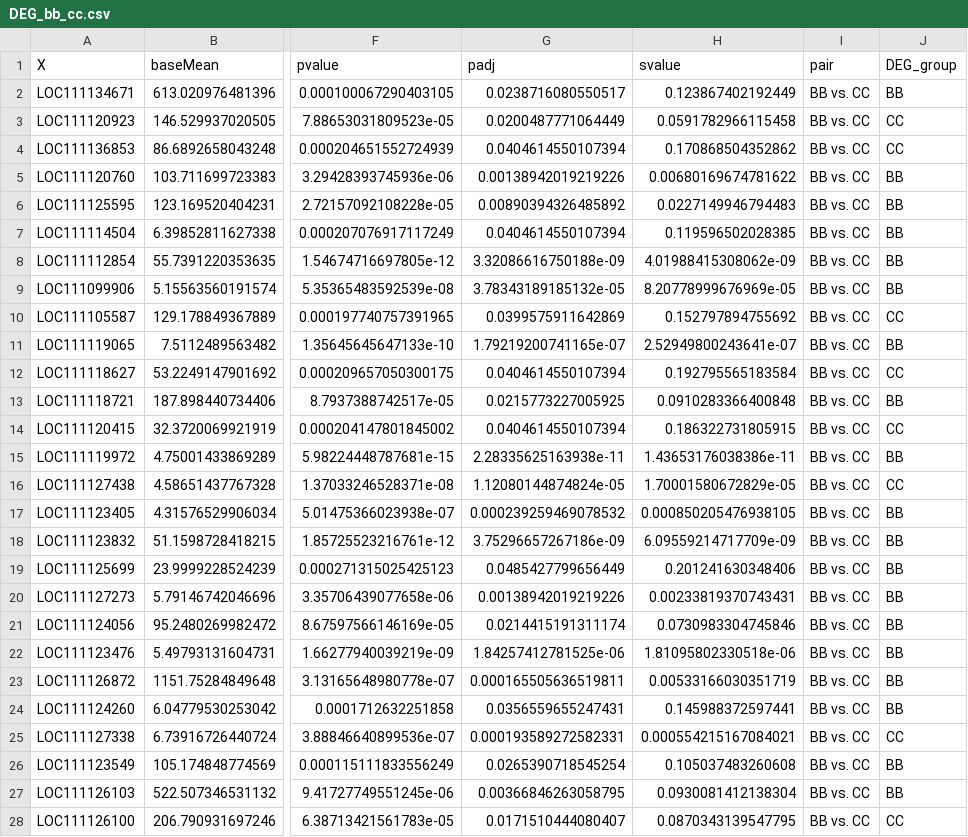
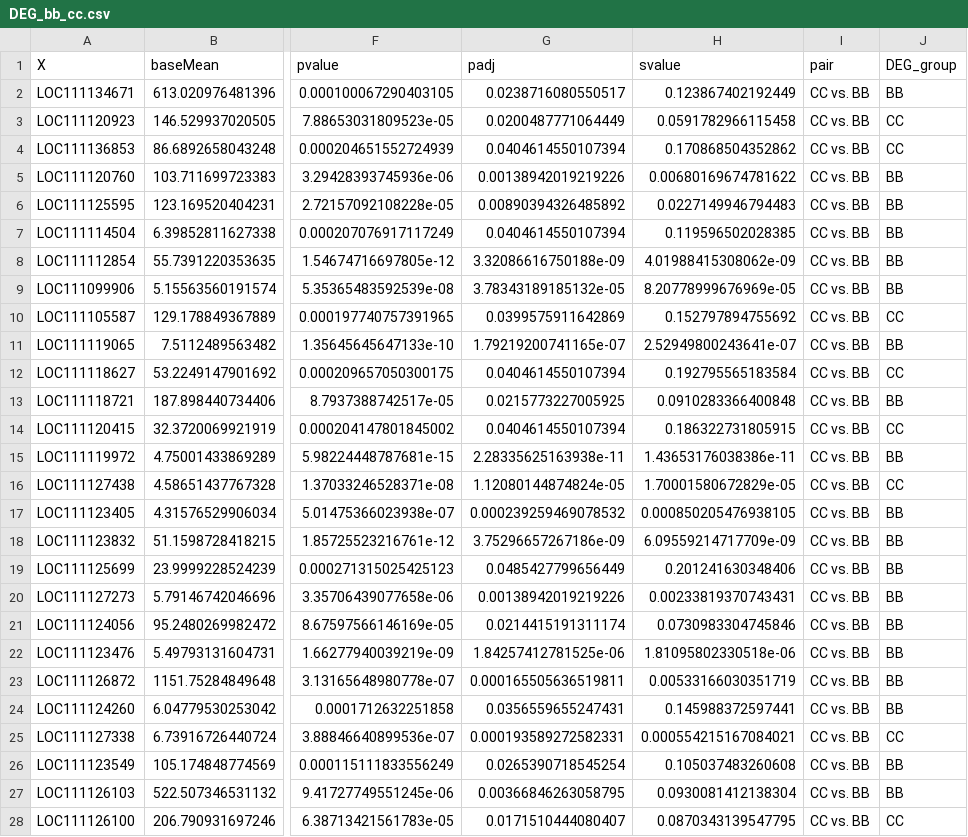
Before and after one commit to jgmcdonough/CE24_RNA-seq, a CSV file: analysis/diff_expression/phase2_v_phase2/deseq_res_files/DEGs/DEG_bb_cc.csv, drawn as a sheet; only a part is shown, gaps mark what is left out; the diff covers the shown part only; the diff names each change by its address in the sheet, - before the commit and + after, or states it on an @@ line.

Commit message:
change pair column

```diff
--- a/analysis/diff_expression/phase2_v_phase2/deseq_res_files/DEGs/DEG_bb_cc.csv
+++ b/analysis/diff_expression/phase2_v_phase2/deseq_res_files/DEGs/DEG_bb_cc.csv
-I2:I28 (pair): BB vs. CC
+I2:I28 (pair): CC vs. BB
```
Also changed, not shown: 142 edited cells elsewhere in this file, analysis/diff_expression/phase2_v_phase2/deseq_res_files/DEGs/DEG_bc_bb.csv, analysis/diff_expression/phase2_v_phase2/deseq_res_files/DEGs/DEG_bc_cb.csv, 33 other files.
